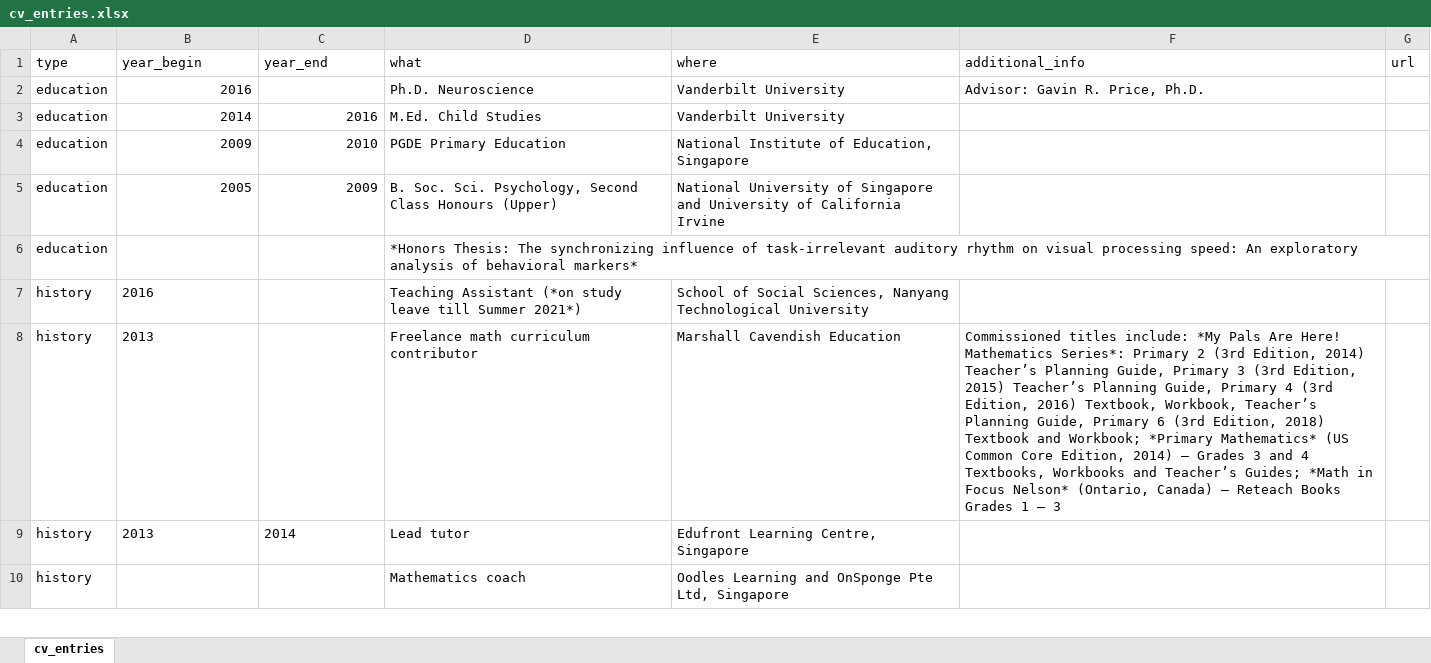
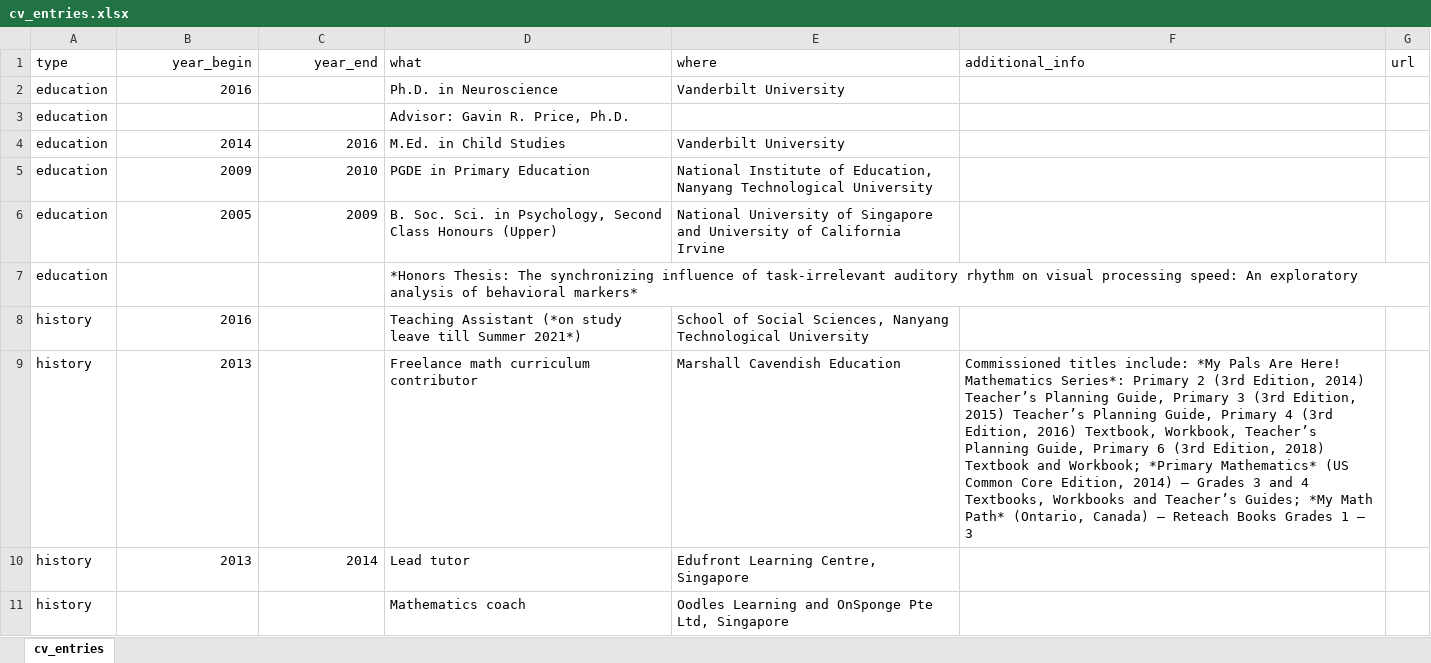
Before and after one commit to darrenjyeo/cv, an Excel workbook: data/cv_entries.xlsx, sheet cv_entries, drawn as a sheet; only a part is shown; values as stored, in another font and other column widths than the file's, no borders; addresses are those after the commit; the diff covers the shown part only; the diff names each change by its address in the sheet, - before the commit and + after, or states it on an @@ line.

Commit message:
Made minor edits to education and history sections

```diff
--- a/data/cv_entries.xlsx (sheet cv_entries)
+++ b/data/cv_entries.xlsx (sheet cv_entries)
-B1:C1 alignment: left
+B1:C1 alignment: right
-D2 (what): Ph.D. Neuroscience
+D2 (what): Ph.D. in Neuroscience
-F2 (additional_info): Advisor: Gavin R. Price, Ph.D.
+F2 (additional_info): (empty)
+row 3: education |  |  | Advisor: Gavin R. Price, Ph.D.
-D4 (what): M.Ed. Child Studies
+D4 (what): M.Ed. in Child Studies
-D5 (what): PGDE Primary Education
+D5 (what): PGDE in Primary Education
-E5 (where): …of Education, Singapore
+E5 (where): …of Education, Nanyang Technological University
-D6 (what): …Soc. Sci. Psychology, Second…
+D6 (what): …Soc. Sci. in Psychology, Second…
-B8:B9 alignment: left
+B8:B9 alignment: right
-F9 (additional_info): …Teacher’s Guides; *Math in Focus Nelson* (Ontario, Canada)…
+F9 (additional_info): …Teacher’s Guides; *My Math Path* (Ontario, Canada)…
-B10:C10 alignment: left
+B10:C10 alignment: right
```
Also changed, not shown: cell formats elsewhere in this sheet.
